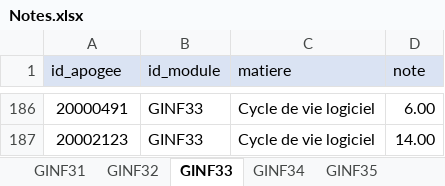
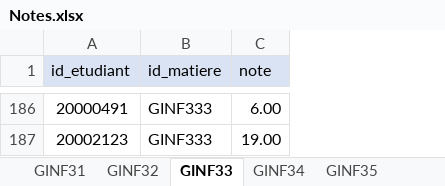
Before and after one commit to AnasChatt22/StudentDocumentGenerator, an Excel workbook: Fichiers Excel/Notes.xlsx, sheet GINF33, drawn as a sheet; only a part is shown, gaps mark what is left out; values as stored, in another font and other column widths than the file's, no borders; removed rows and columns are numbered as before the commit, all else as after; the diff covers the shown part only; the diff names each change by its address in the sheet, - before the commit and + after, or states it on an @@ line.

```diff
--- a/Fichiers Excel/Notes.xlsx (sheet GINF33)
+++ b/Fichiers Excel/Notes.xlsx (sheet GINF33)
-column B (id_module), rows 186-187: GINF33 | GINF33
-column C (matiere), rows 186-187: Cycle de vie logiciel | Cycle de vie logiciel
+column B (id_matiere), rows 186-187: GINF333 | GINF333
-A1: id_apogee
+A1: id_etudiant
-C187 (note): 14.00
+C187 (note): 19.00
```
Also changed, not shown: 114 added rows, 114 removed rows, 10 moved rows and 52 edited cells elsewhere in this sheet, sheet GINF46, sheet GINF42, sheet GINF34, sheet GINF32, sheet GINF43, sheet GINF35, 5 more sheets, formulas that keep their value, Fichiers Excel/Etudiants.xlsx, Fichiers Excel/Modules.xlsx, 6 other files.
